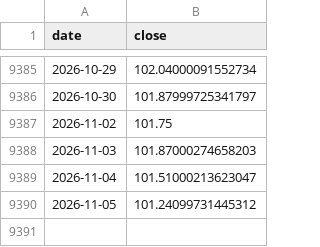
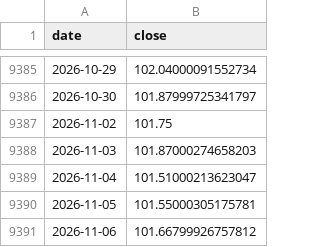
Before and after one commit to Jackpison/Market-Trends, a CSV file: data/macro/dxy.csv, drawn as a sheet; only a part is shown, gaps mark what is left out.

```diff
--- a/data/macro/dxy.csv
+++ b/data/macro/dxy.csv
@@ -9389,2 +9389,3 @@ date,close
 2026-11-04,101.51000213623047
-2026-11-05,101.24099731445312
+2026-11-05,101.55000305175781
+2026-11-06,101.66799926757812
```
Also changed, not shown: data/macro/copper.csv, data/macro/kre.csv, 40 other files.
